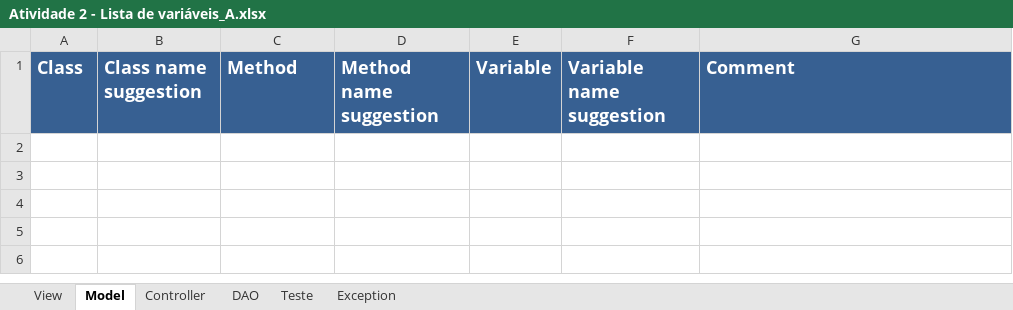
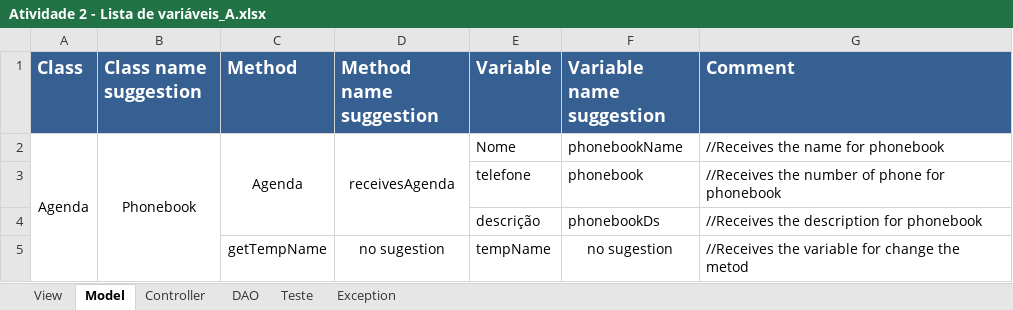
Before and after one commit to Emiliemorais/Tecnicas-de-Programacao---Grupo-1, an Excel workbook: Atividade 2 - Lista de variáveis_A.xlsx, sheet Model, drawn as a sheet; values as stored, in another font and other column widths than the file's, no borders; the diff names each change by its address in the sheet, - before the commit and + after, or states it on an @@ line.

Commit message:
Atualização - Lista de Variáveis - Classe A
Classe Agenda

```diff
--- a/Atividade 2 - Lista de variáveis_A.xlsx (sheet Model)
+++ b/Atividade 2 - Lista de variáveis_A.xlsx (sheet Model)
+row 2: Agenda | Phonebook | Agenda | receivesAgenda | Nome | phonebookName | //Receives the name for phonebook
+row 3:  |  |  |  | telefone | phonebook | //Receives the number of phone for phonebook
+row 4:  |  |  |  | descrição | phonebookDs | //Receives the description for phonebook
+row 5:  |  | getTempName | no sugestion | tempName | no sugestion | //Receives the variable for change the metod
```
